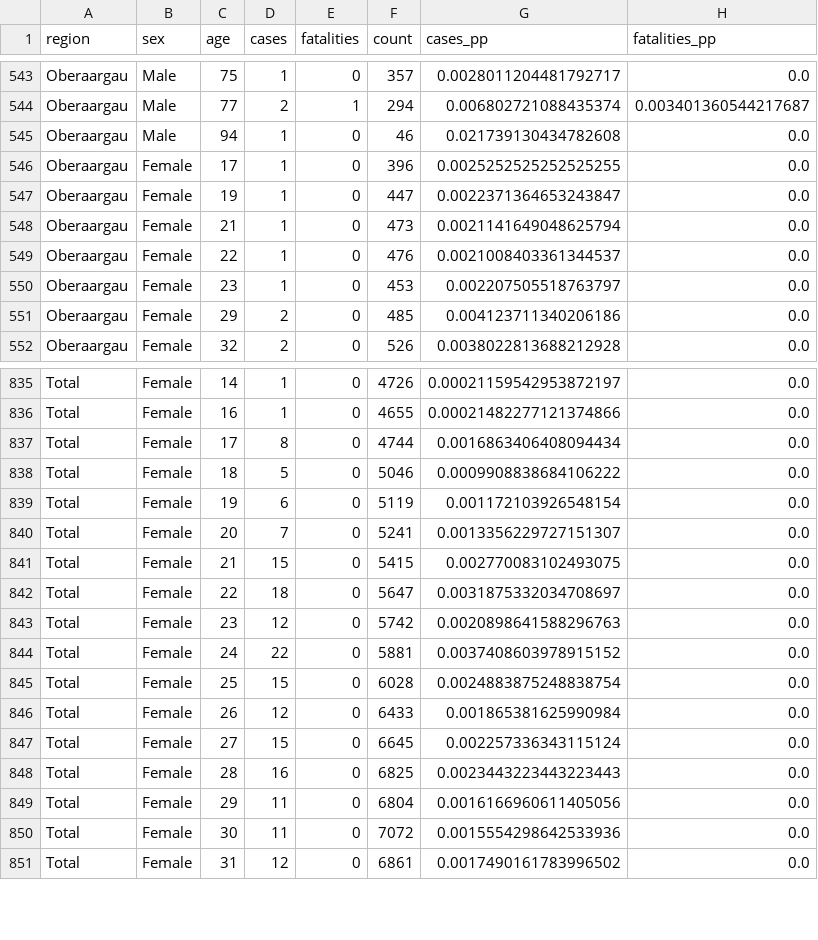
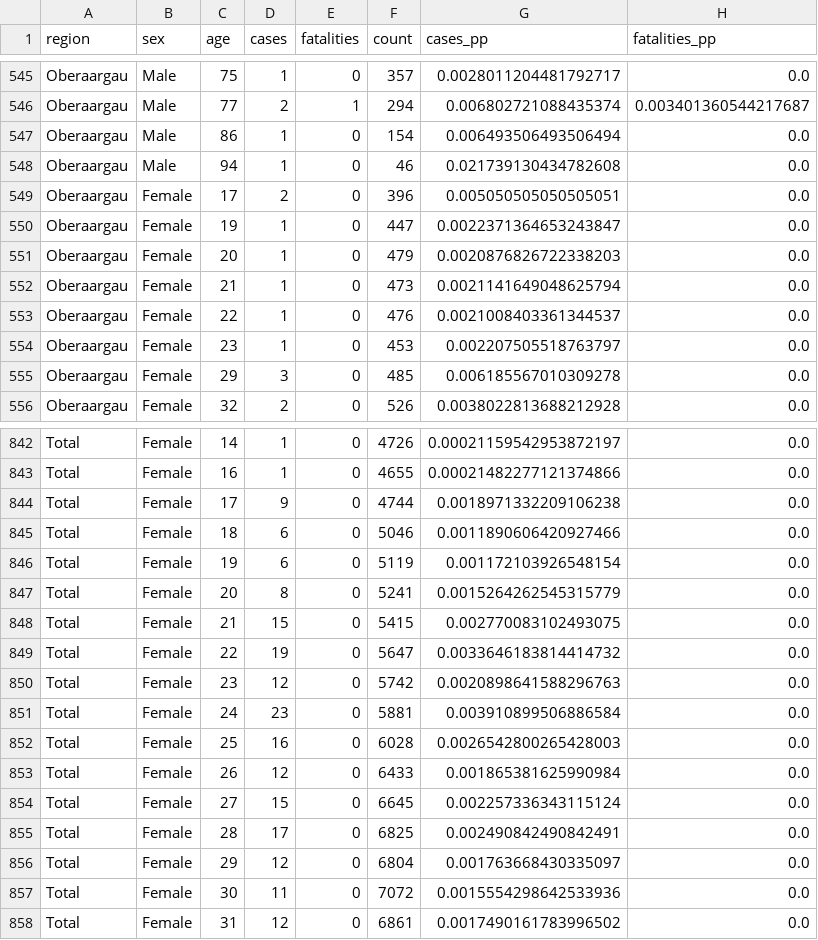
Before and after one commit to daenuprobst/covid19-data-be, a CSV file: age_distribution.csv, drawn as a sheet; only a part is shown, gaps mark what is left out; the diff covers the shown part only.

Commit message:
Updated data

```diff
--- a/age_distribution.csv
+++ b/age_distribution.csv
@@ -544,5 +546,7 @@ Oberaargau,Male,75,1,0,357,0.0028011204481792717,0.0
 Oberaargau,Male,77,2,1,294,0.006802721088435374,0.003401360544217687
+Oberaargau,Male,86,1,0,154,0.006493506493506494,0.0
 Oberaargau,Male,94,1,0,46,0.021739130434782608,0.0
-Oberaargau,Female,17,1,0,396,0.0025252525252525255,0.0
+Oberaargau,Female,17,2,0,396,0.005050505050505051,0.0
 Oberaargau,Female,19,1,0,447,0.0022371364653243847,0.0
+Oberaargau,Female,20,1,0,479,0.0020876826722338203,0.0
 Oberaargau,Female,21,1,0,473,0.0021141649048625794,0.0
@@ -550,3 +554,3 @@ Oberaargau,Female,22,1,0,476,0.0021008403361344537,0.0
 Oberaargau,Female,23,1,0,453,0.002207505518763797,0.0
-Oberaargau,Female,29,2,0,485,0.004123711340206186,0.0
+Oberaargau,Female,29,3,0,485,0.006185567010309278,0.0
 Oberaargau,Female,32,2,0,526,0.0038022813688212928,0.0
@@ -836,15 +843,15 @@ Total,Female,14,1,0,4726,0.00021159542953872197,0.0
 Total,Female,16,1,0,4655,0.00021482277121374866,0.0
-Total,Female,17,8,0,4744,0.0016863406408094434,0.0
-Total,Female,18,5,0,5046,0.0009908838684106222,0.0
+Total,Female,17,9,0,4744,0.0018971332209106238,0.0
+Total,Female,18,6,0,5046,0.0011890606420927466,0.0
 Total,Female,19,6,0,5119,0.001172103926548154,0.0
-Total,Female,20,7,0,5241,0.0013356229727151307,0.0
+Total,Female,20,8,0,5241,0.0015264262545315779,0.0
 Total,Female,21,15,0,5415,0.002770083102493075,0.0
-Total,Female,22,18,0,5647,0.0031875332034708697,0.0
+Total,Female,22,19,0,5647,0.0033646183814414732,0.0
 Total,Female,23,12,0,5742,0.0020898641588296763,0.0
-Total,Female,24,22,0,5881,0.0037408603978915152,0.0
-Total,Female,25,15,0,6028,0.0024883875248838754,0.0
+Total,Female,24,23,0,5881,0.003910899506886584,0.0
+Total,Female,25,16,0,6028,0.0026542800265428003,0.0
 Total,Female,26,12,0,6433,0.001865381625990984,0.0
 Total,Female,27,15,0,6645,0.002257336343115124,0.0
-Total,Female,28,16,0,6825,0.0023443223443223443,0.0
-Total,Female,29,11,0,6804,0.0016166960611405056,0.0
+Total,Female,28,17,0,6825,0.002490842490842491,0.0
+Total,Female,29,12,0,6804,0.001763668430335097,0.0
 Total,Female,30,11,0,7072,0.0015554298642533936,0.0
```
Also changed, not shown: 5 added rows and 92 edited cells elsewhere in this file, cases.csv, fatalities.csv, 4 other files.
